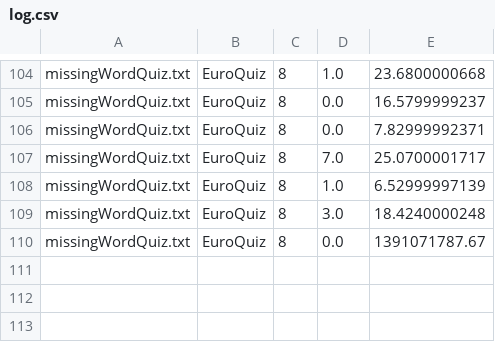
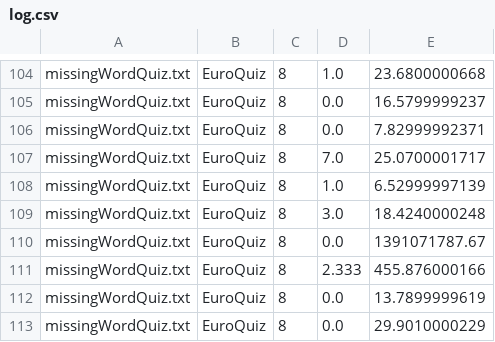
Before and after one commit to geometalab/Quiz-QGIS-Plugin, a CSV file: log.csv, drawn as a sheet; only a part is shown, gaps mark what is left out.

```diff
--- a/log.csv
+++ b/log.csv
@@ -110 +110,4 @@ missingWordQuiz.txt;EuroQuiz;8;3.0;18.4240000248
 missingWordQuiz.txt;EuroQuiz;8;0.0;1391071787.67
+missingWordQuiz.txt;EuroQuiz;8;2.333;455.876000166
+missingWordQuiz.txt;EuroQuiz;8;0.0;13.7899999619
+missingWordQuiz.txt;EuroQuiz;8;0.0;29.9010000229
```
Also changed, not shown: 5 other files.
